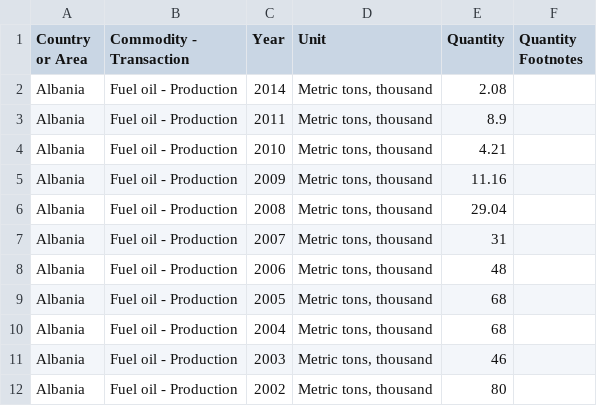
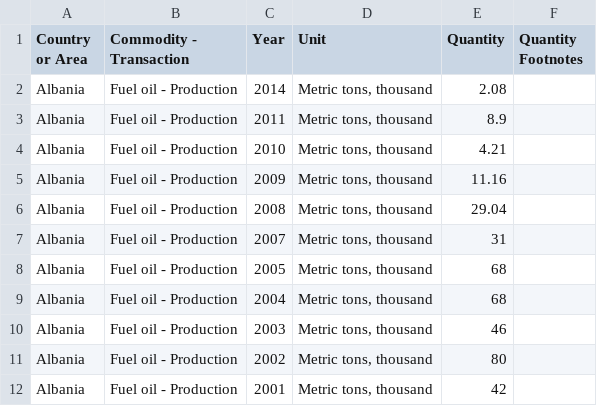
Before and after one commit to KanatKusem/oil_production_data, a CSV file: UNdata_Export_20171114_174427137.csv, drawn as a sheet; only a part is shown; the shorter side is filled out with more unchanged rows.

Commit message:
Update UNdata_Export_20171114_174427137.csv

```diff
--- a/UNdata_Export_20171114_174427137.csv
+++ b/UNdata_Export_20171114_174427137.csv
@@ -7,3 +7,2 @@
 "Albania","Fuel oil - Production","2007","Metric tons,  thousand","31",""
-"Albania","Fuel oil - Production","2006","Metric tons,  thousand","48",""
 "Albania","Fuel oil - Production","2005","Metric tons,  thousand","68",""
```
